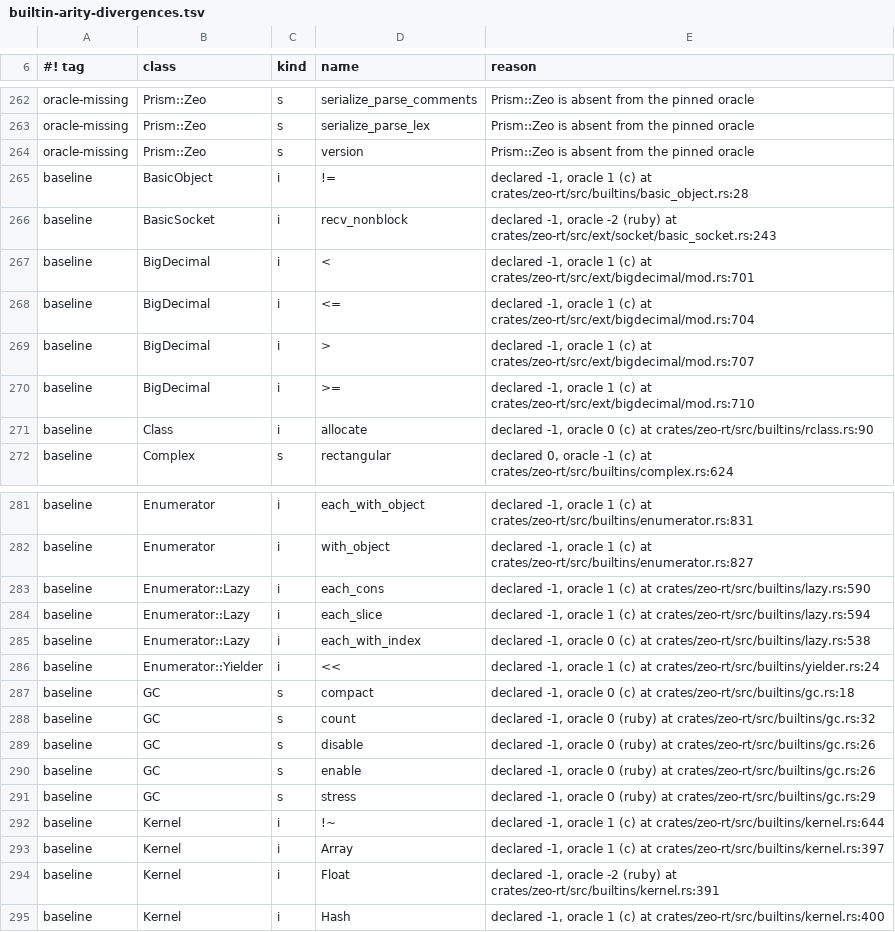
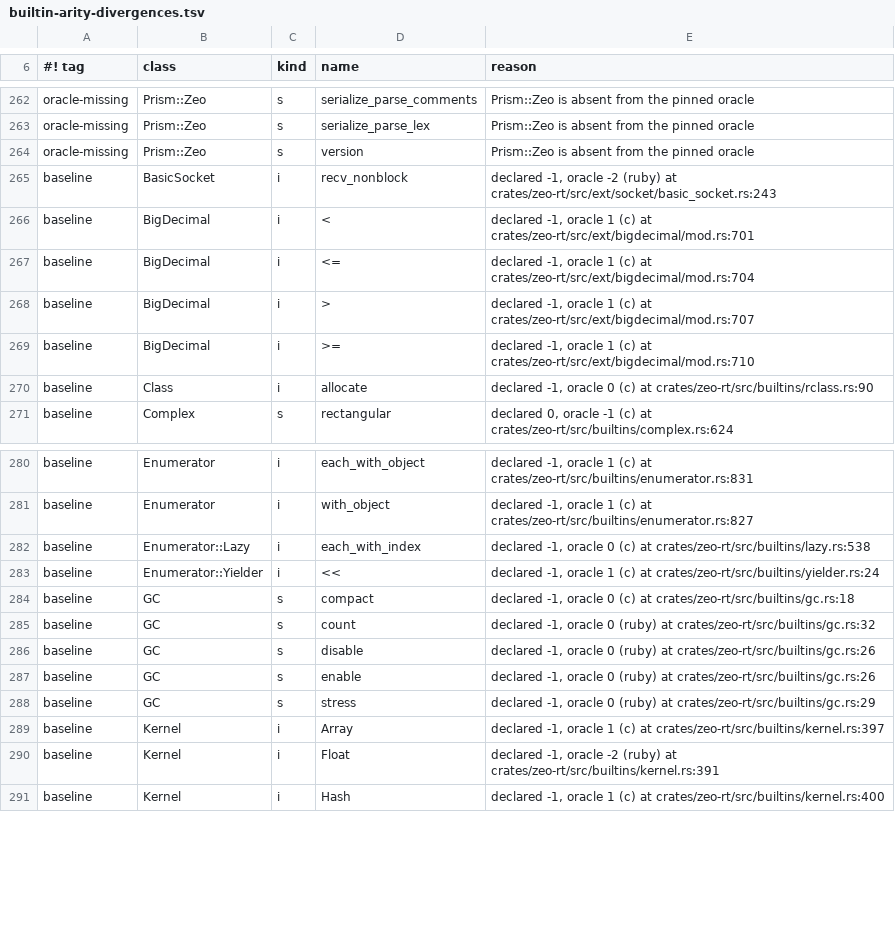
Before and after one commit to ryanseys/zeo, a TSV file: conformance/builtin-arity-divergences.tsv, drawn as a sheet; only a part is shown, gaps mark what is left out.

Commit message:
Take the numeric, Hash, Kernel and Comparable counts from the header
num_op_row! hid an arity!(args, 1) inside a macro four classes shared, so
the operand is now a declared parameter at each of the 24 call sites.

```diff
--- a/conformance/builtin-arity-divergences.tsv
+++ b/conformance/builtin-arity-divergences.tsv
@@ -264,3 +264,2 @@ oracle-missing	Prism::Zeo	s	serialize_parse_lex	Prism::Zeo is absent from the pi
 oracle-missing	Prism::Zeo	s	version	Prism::Zeo is absent from the pinned oracle
-baseline	BasicObject	i	!=	declared -1, oracle 1 (c) at crates/zeo-rt/src/builtins/basic_object.rs:28
 baseline	BasicSocket	i	recv_nonblock	declared -1, oracle -2 (ruby) at crates/zeo-rt/src/ext/socket/basic_socket.rs:243
@@ -282,4 +281,2 @@ baseline	Enumerator	i	each_with_object	declared -1, oracle 1 (c) at crates/zeo-r
 baseline	Enumerator	i	with_object	declared -1, oracle 1 (c) at crates/zeo-rt/src/builtins/enumerator.rs:827
-baseline	Enumerator::Lazy	i	each_cons	declared -1, oracle 1 (c) at crates/zeo-rt/src/builtins/lazy.rs:590
-baseline	Enumerator::Lazy	i	each_slice	declared -1, oracle 1 (c) at crates/zeo-rt/src/builtins/lazy.rs:594
 baseline	Enumerator::Lazy	i	each_with_index	declared -1, oracle 0 (c) at crates/zeo-rt/src/builtins/lazy.rs:538
@@ -291,3 +288,2 @@ baseline	GC	s	enable	declared -1, oracle 0 (ruby) at crates/zeo-rt/src/builtins/
 baseline	GC	s	stress	declared -1, oracle 0 (ruby) at crates/zeo-rt/src/builtins/gc.rs:29
-baseline	Kernel	i	!~	declared -1, oracle 1 (c) at crates/zeo-rt/src/builtins/kernel.rs:644
 baseline	Kernel	i	Array	declared -1, oracle 1 (c) at crates/zeo-rt/src/builtins/kernel.rs:397
```
Also changed, not shown: 17 other files.
